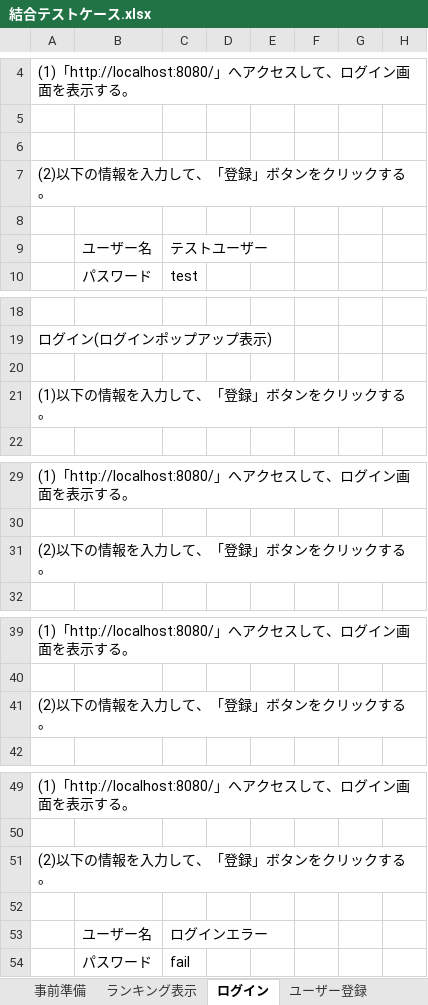
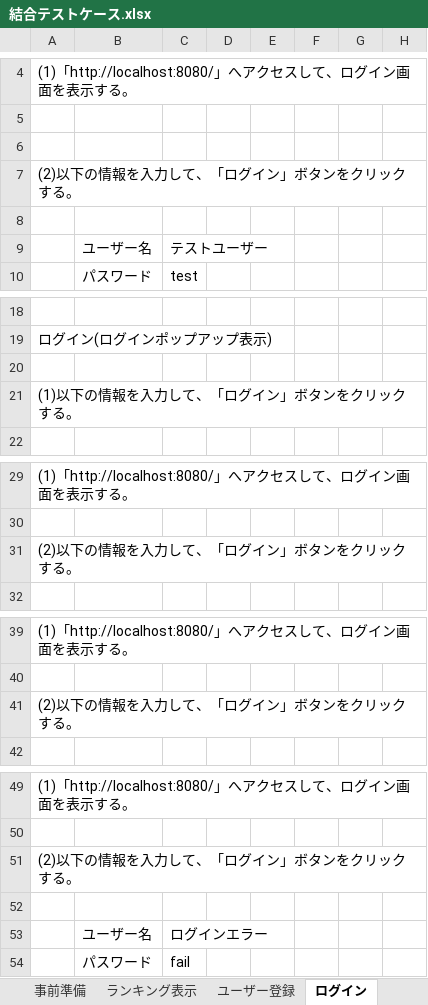
Before and after one commit to CSTSCSTS/UserAp, an Excel workbook: docs/結合テスト/結合テストケース.xlsx, sheet ログイン, drawn as a sheet; only a part is shown, gaps mark what is left out; values as stored, in another font and other column widths than the file's, no borders; the diff names each change by its address in the sheet, - before the commit and + after, or states it on an @@ line.

```diff
--- a/docs/結合テスト/結合テストケース.xlsx (sheet ログイン)
+++ b/docs/結合テスト/結合テストケース.xlsx (sheet ログイン)
@@ sheet tab order changed: 事前準備 | ランキング表示 | ユーザー登録 | ログイン @@
-A7: (2)以下の情報を入力して、「登録」ボタンをクリックする。
+A7: (2)以下の情報を入力して、「ログイン」ボタンをクリックする。
-A21: (1)以下の情報を入力して、「登録」ボタンをクリックする。
+A21: (1)以下の情報を入力して、「ログイン」ボタンをクリックする。
-A31: (2)以下の情報を入力して、「登録」ボタンをクリックする。
+A31: (2)以下の情報を入力して、「ログイン」ボタンをクリックする。
-A41: (2)以下の情報を入力して、「登録」ボタンをクリックする。
+A41: (2)以下の情報を入力して、「ログイン」ボタンをクリックする。
-A51: (2)以下の情報を入力して、「登録」ボタンをクリックする。
+A51: (2)以下の情報を入力して、「ログイン」ボタンをクリックする。
```
Also changed, not shown: sheet 事前準備, sheet ランキング表示, sheet ポーカースタート, sheet テストケース(2月21日時点).
